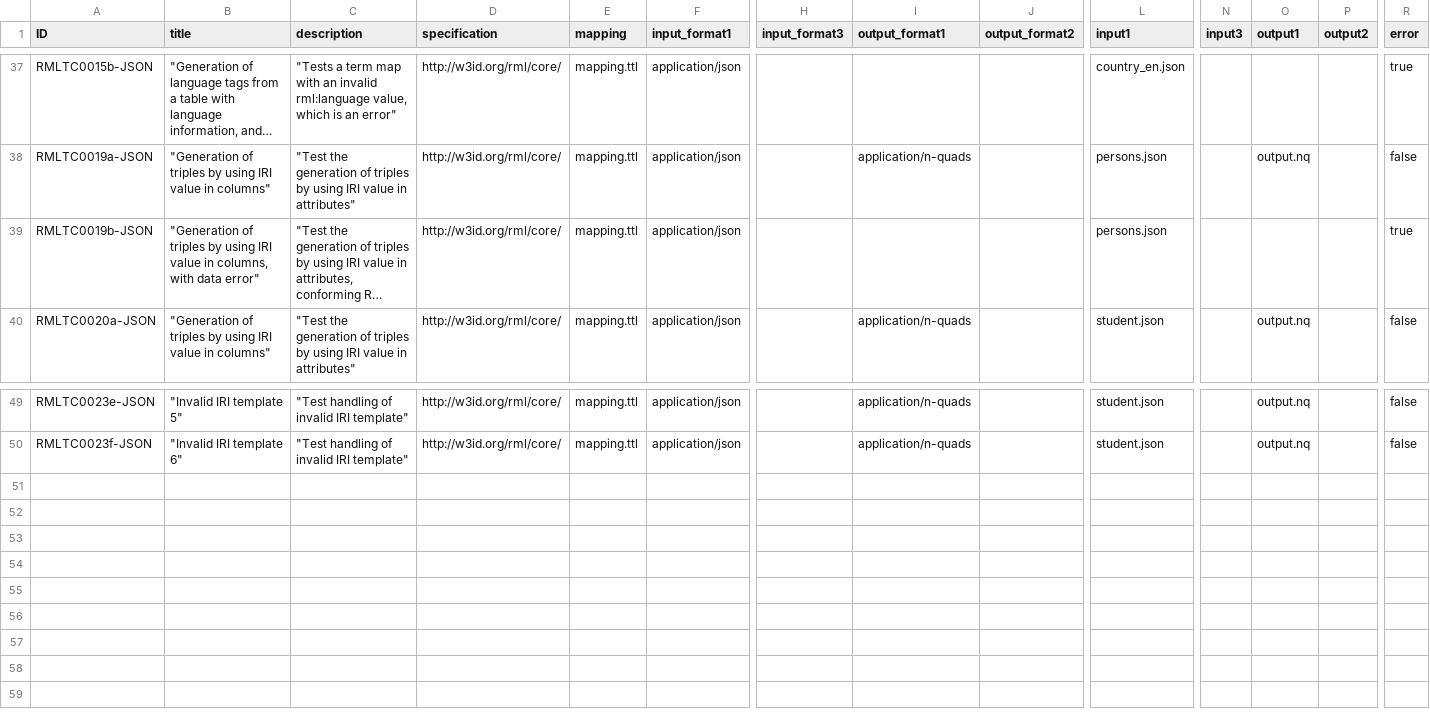
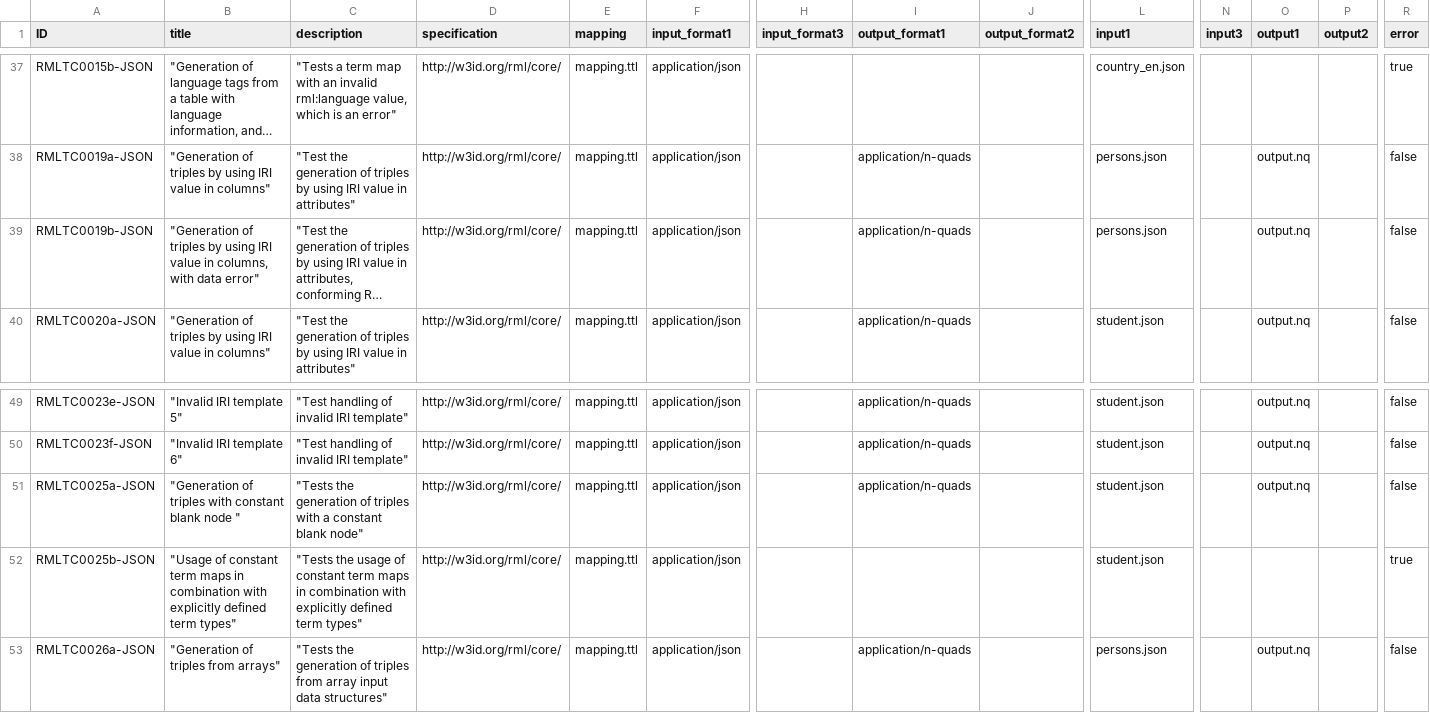
Before and after one commit to kg-construct/rml-core, a CSV file: test-cases/metadata.csv, drawn as a sheet; only a part is shown, gaps mark what is left out; long unchanged cells end in …; rows hold the shown columns only; the diff names each change by its address in the sheet, - before the commit and + after, or states it on an @@ line.

```diff
--- a/test-cases/metadata.csv
+++ b/test-cases/metadata.csv
-I39 (output_format1): (empty)
+I39 (output_format1): application/n-quads
-O39 (output1): (empty)
+O39 (output1): output.nq
-R39 (error): true
+R39 (error): false
+row 51: RMLTC0025a-JSON | "Generation of triples with constant blank node " | "Tests the generation of triples with a constant blank node" | http://w3id.org/rml/core/ | mapping.ttl | application/json |  | application/n-quads |  | student.json |  | output.nq |  | false
+row 52: RMLTC0025b-JSON | "Usage of constant term maps in combination with explicitly defined term types" | "Tests the usage of constant term maps in combination with explicitly defined term types" | http://w3id.org/rml/core/ | mapping.ttl | application/json |  |  |  | student.json |  |  |  | true
+row 53: RMLTC0026a-JSON | "Generation of triples from arrays" | "Tests the generation of triples from array input data structures" | http://w3id.org/rml/core/ | mapping.ttl | application/json |  | application/n-quads |  | persons.json |  | output.nq |  | false
```
Also changed, not shown: test-cases/descriptions.csv, 18 other files.
